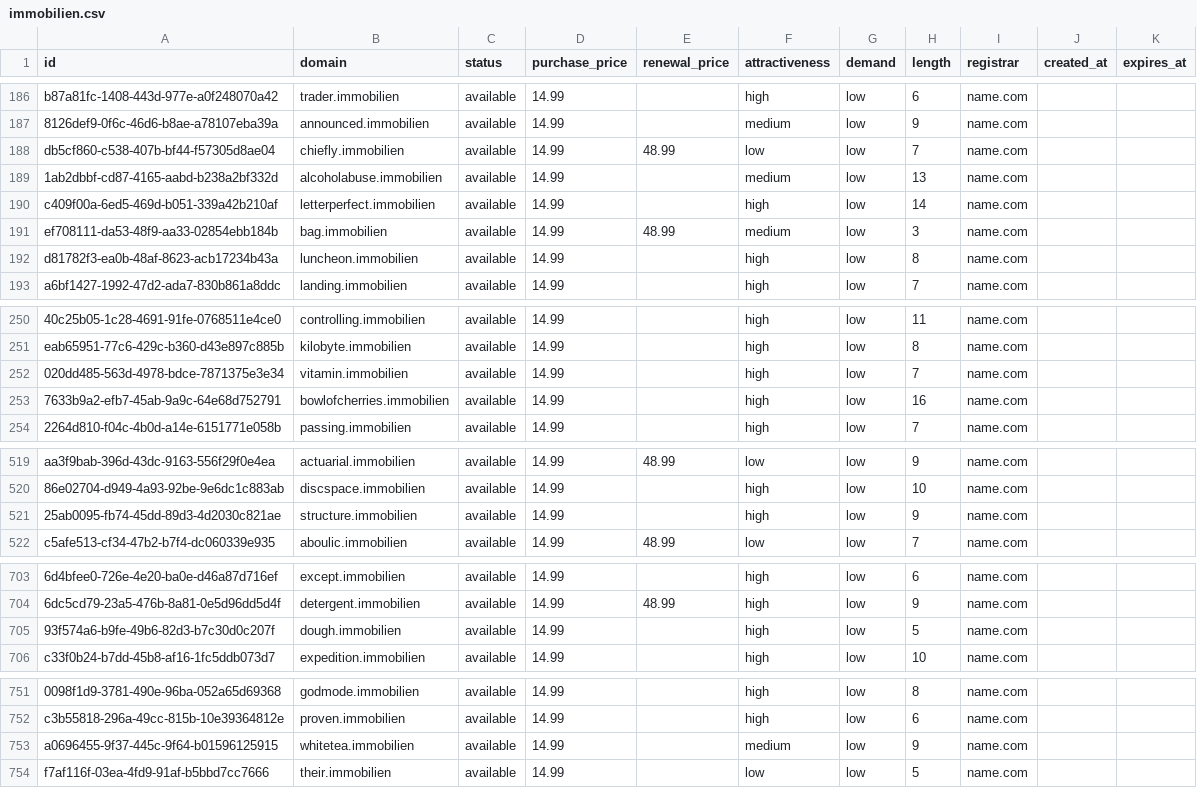
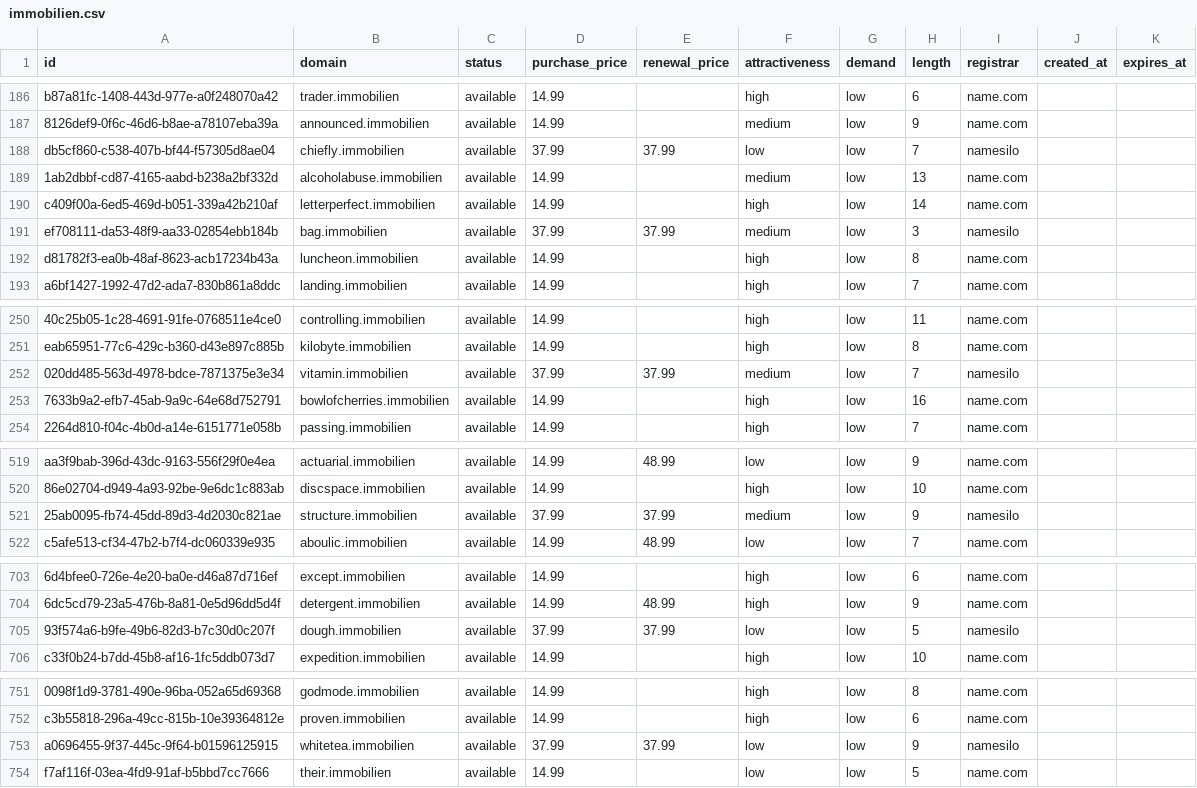
Before and after one commit to UniqueDomains/immobilien-oneword-domains, a CSV file: immobilien.csv, drawn as a sheet; only a part is shown, gaps mark what is left out; the diff covers the shown part only; the diff names each change by its address in the sheet, - before the commit and + after, or states it on an @@ line.

Commit message:
Domains update

```diff
--- a/immobilien.csv
+++ b/immobilien.csv
-D188 (purchase_price): 14.99
+D188 (purchase_price): 37.99
-E188 (renewal_price): 48.99
+E188 (renewal_price): 37.99
-I188 (registrar): name.com
+I188 (registrar): namesilo
-D191 (purchase_price): 14.99
+D191 (purchase_price): 37.99
-E191 (renewal_price): 48.99
+E191 (renewal_price): 37.99
-I191 (registrar): name.com
+I191 (registrar): namesilo
-D252 (purchase_price): 14.99
+D252 (purchase_price): 37.99
-E252 (renewal_price): (empty)
+E252 (renewal_price): 37.99
-F252 (attractiveness): high
+F252 (attractiveness): medium
-I252 (registrar): name.com
+I252 (registrar): namesilo
-D521 (purchase_price): 14.99
+D521 (purchase_price): 37.99
-E521 (renewal_price): (empty)
+E521 (renewal_price): 37.99
-F521 (attractiveness): high
+F521 (attractiveness): medium
-I521 (registrar): name.com
+I521 (registrar): namesilo
-D705 (purchase_price): 14.99
+D705 (purchase_price): 37.99
-E705 (renewal_price): (empty)
+E705 (renewal_price): 37.99
-F705 (attractiveness): high
+F705 (attractiveness): low
-I705 (registrar): name.com
+I705 (registrar): namesilo
-D753 (purchase_price): 14.99
+D753 (purchase_price): 37.99
-E753 (renewal_price): (empty)
+E753 (renewal_price): 37.99
-F753 (attractiveness): medium
+F753 (attractiveness): low
-I753 (registrar): name.com
+I753 (registrar): namesilo
```
Also changed, not shown: 19 edited cells elsewhere in this file, 4 other files.
